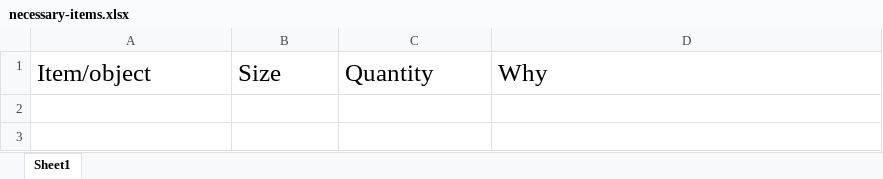
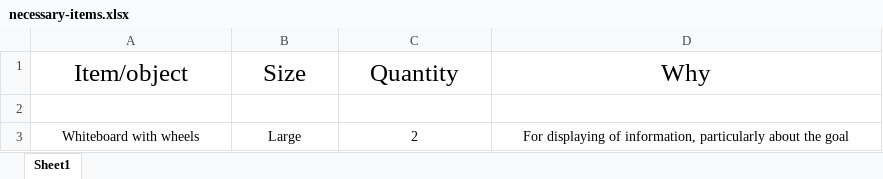
Before and after one commit to Maxwell-L-hack/Zephyr-2.0, an Excel workbook: necessary-items.xlsx, sheet Sheet1, drawn as a sheet; values as stored, in another font and other column widths than the file's, no borders; the diff names each change by its address in the sheet, - before the commit and + after, or states it on an @@ line.

Commit message:
Update necessary-items.xlsx

```diff
--- a/necessary-items.xlsx (sheet Sheet1)
+++ b/necessary-items.xlsx (sheet Sheet1)
-A1:D1 alignment: left
+A1:D1 alignment: center
+row 2: (empty)
+row 3: Whiteboard with wheels | Large | 2 | For displaying of information, particularly about the goal
```
